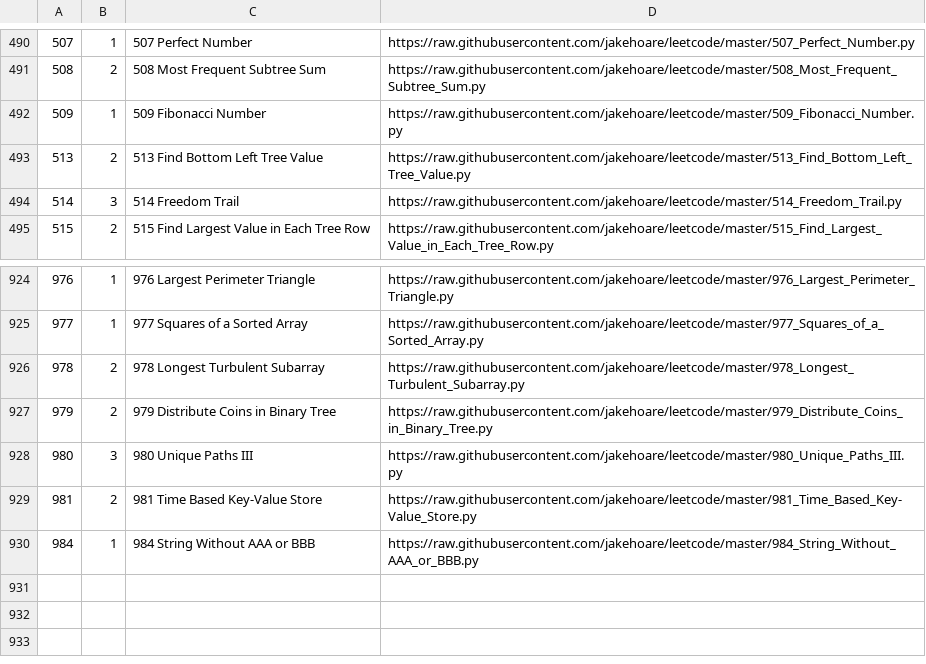
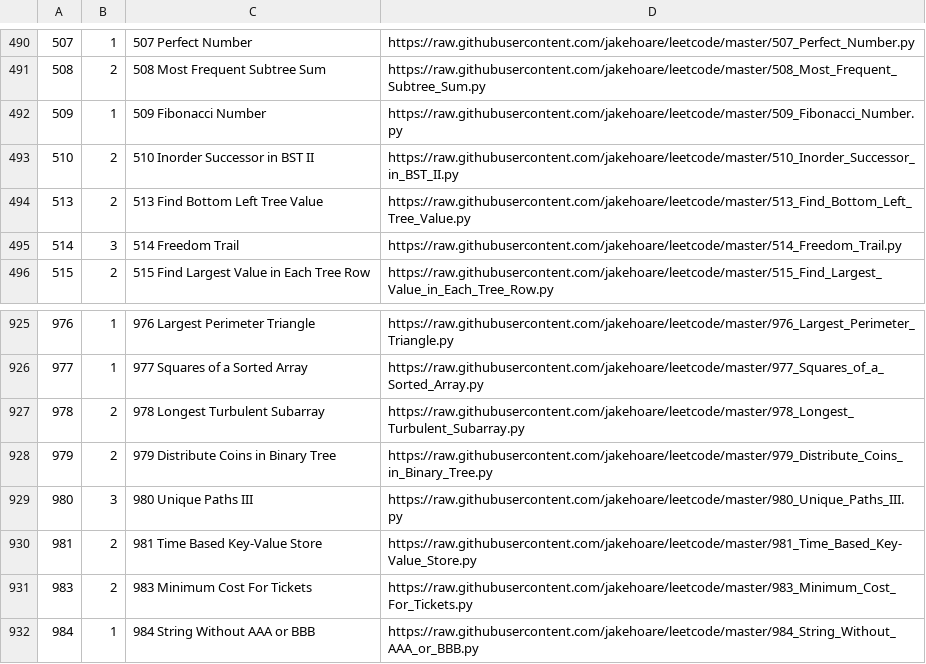
Before and after one commit to jakehoare/leetcode, a CSV file: index.csv, drawn as a sheet; only a part is shown, gaps mark what is left out.

Commit message:
Update index.

```diff
--- a/index.csv
+++ b/index.csv
@@ -492,2 +492,3 @@
 509,1,509 Fibonacci Number,https://raw.githubusercontent.com/jakehoare/leetcode/master/509_Fibonacci_Number.py
+510,2,510 Inorder Successor in BST II,https://raw.githubusercontent.com/jakehoare/leetcode/master/510_Inorder_Successor_in_BST_II.py
 513,2,513 Find Bottom Left Tree Value,https://raw.githubusercontent.com/jakehoare/leetcode/master/513_Find_Bottom_Left_Tree_Value.py
@@ -929,2 +930,3 @@
 981,2,981 Time Based Key-Value Store,https://raw.githubusercontent.com/jakehoare/leetcode/master/981_Time_Based_Key-Value_Store.py
+983,2,983 Minimum Cost For Tickets,https://raw.githubusercontent.com/jakehoare/leetcode/master/983_Minimum_Cost_For_Tickets.py
 984,1,984 String Without AAA or BBB,https://raw.githubusercontent.com/jakehoare/leetcode/master/984_String_Without_AAA_or_BBB.py
```
